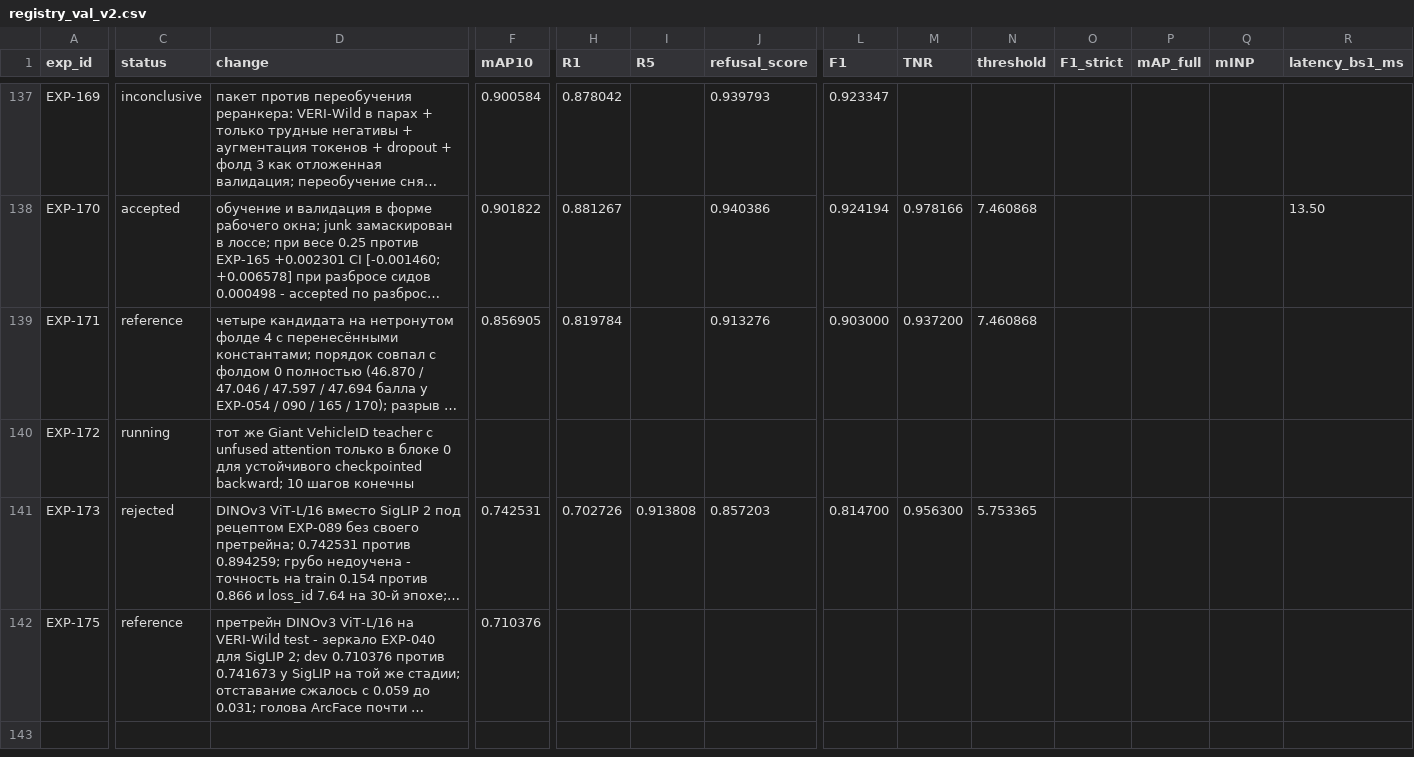
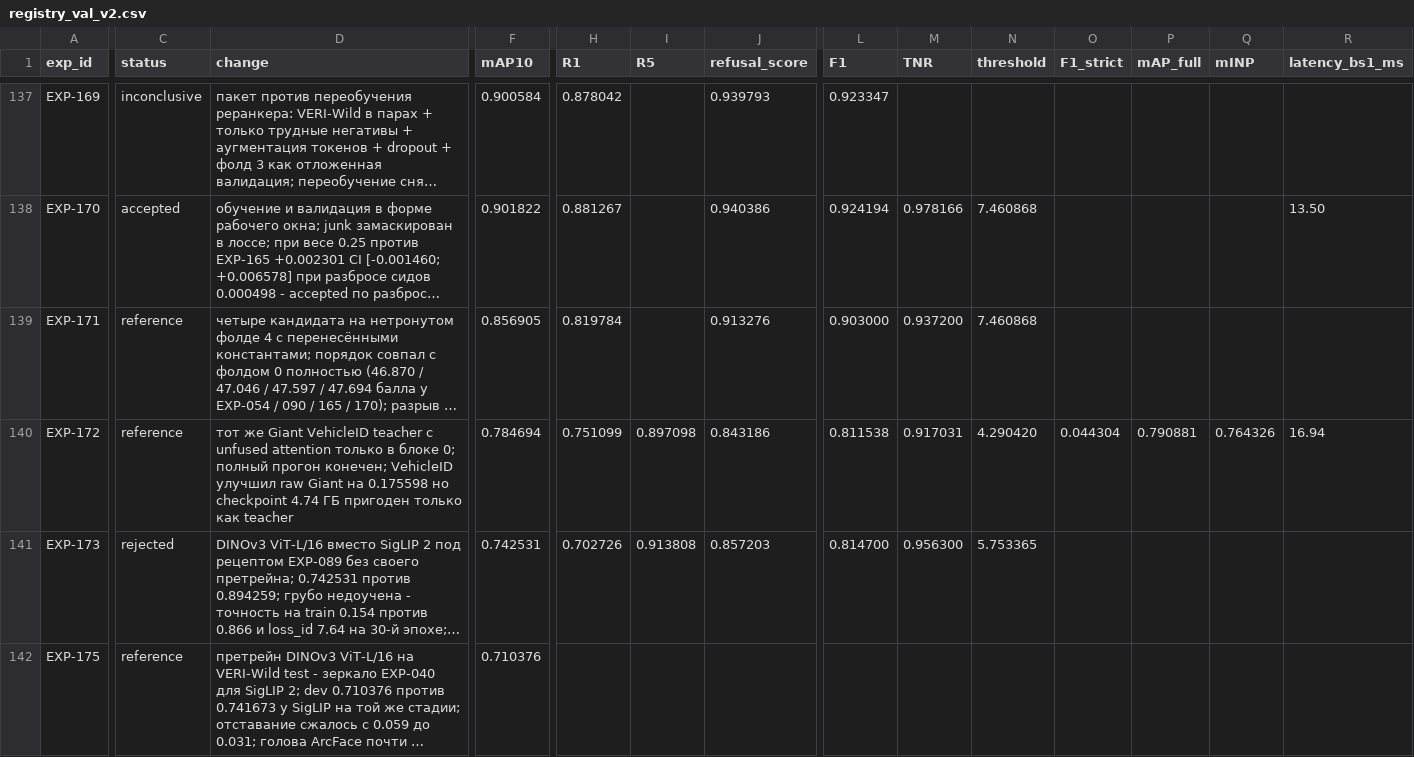
Before and after one commit to chrizantona/yslfalcon, a CSV file: experiments/registry_val_v2.csv, drawn as a sheet; only a part is shown, gaps mark what is left out; long unchanged cells end in …; the diff covers the shown part only; the diff names each change by its address in the sheet, - before the commit and + after, or states it on an @@ line.

Commit message:
EXP-172 results and complete Giant teacher artifacts

```diff
--- a/experiments/registry_val_v2.csv
+++ b/experiments/registry_val_v2.csv
-C140 (status): running
+C140 (status): reference
-D140 (change): …в блоке 0 для устойчивого checkpointed backward; 10 шагов конечны
+D140 (change): …в блоке 0; полный прогон конечен; VehicleID улучшил raw Giant на 0.175598 но checkpoint 4.74 ГБ пригоден только как teacher
-F140 (mAP10): (empty)
+F140 (mAP10): 0.784694
-H140 (R1): (empty)
+H140 (R1): 0.751099
-I140 (R5): (empty)
+I140 (R5): 0.897098
-J140 (refusal_score): (empty)
+J140 (refusal_score): 0.843186
-L140 (F1): (empty)
+L140 (F1): 0.811538
-M140 (TNR): (empty)
+M140 (TNR): 0.917031
-N140 (threshold): (empty)
+N140 (threshold): 4.290420
-O140 (F1_strict): (empty)
+O140 (F1_strict): 0.044304
-P140 (mAP_full): (empty)
+P140 (mAP_full): 0.790881
-Q140 (mINP): (empty)
+Q140 (mINP): 0.764326
-R140 (latency_bs1_ms): (empty)
+R140 (latency_bs1_ms): 16.94
```
Also changed, not shown: 4 edited cells elsewhere in this file, 36 other files.
